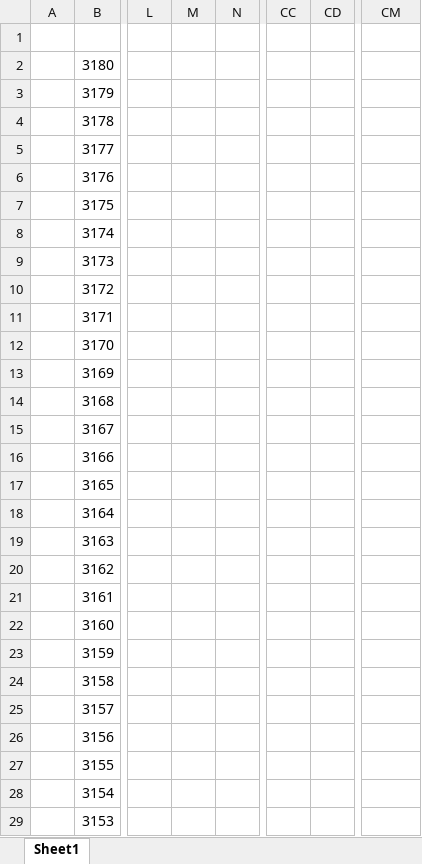
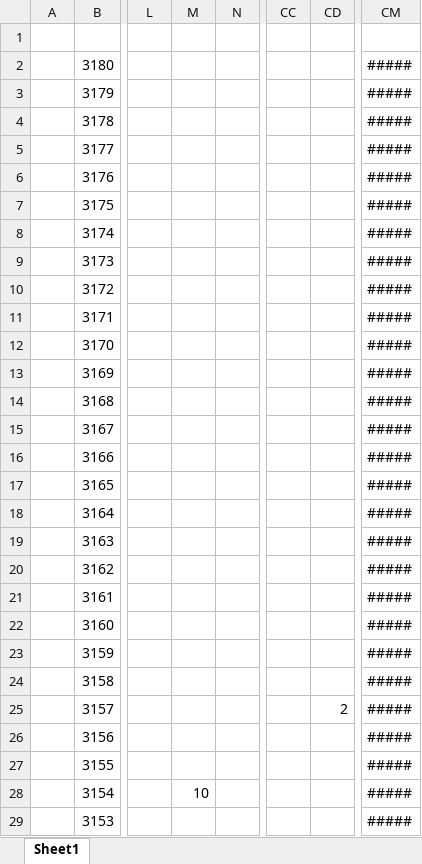
Before and after one commit to Lenz60/PP2, an Excel workbook: Objek/Mapping.xlsx, sheet Sheet1, drawn as a sheet; only a part is shown, gaps mark what is left out; values as stored, in another font and other column widths than the file's, no cell formats; the diff covers the shown part only; the diff names each change by its address in the sheet, - before the commit and + after, or states it on an @@ line.

Commit message:
Mapping complete
Mapping complete in app GetlatLong

TODO : COPY TO ACTUAL APP

```diff
--- a/Objek/Mapping.xlsx (sheet Sheet1)
+++ b/Objek/Mapping.xlsx (sheet Sheet1)
-CM2:CM29: (empty)
+CM2:CM29: #####
-CD25: (empty)
+CD25: 2
-M28: (empty)
+M28: 10
```
Also changed, not shown: 1 added row, 1 removed row and 449 edited cells elsewhere in this sheet, cell formats, 2 other files.
